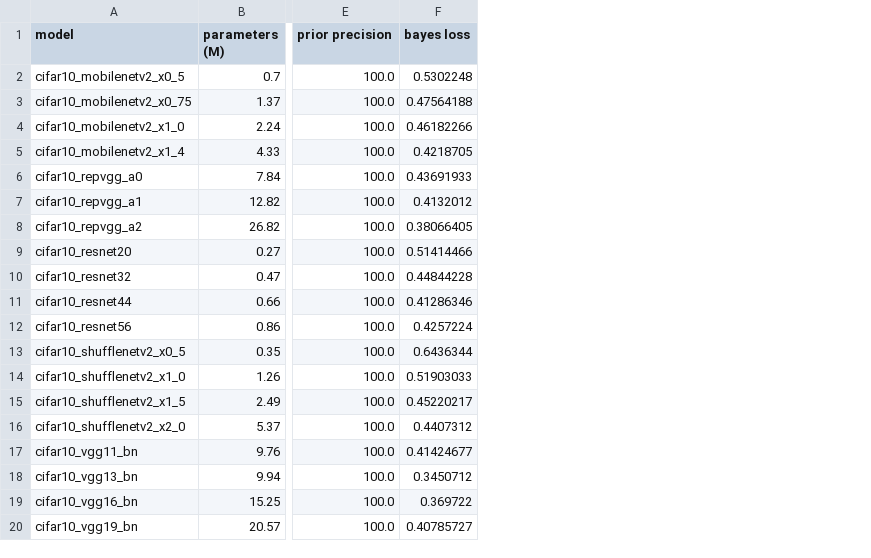
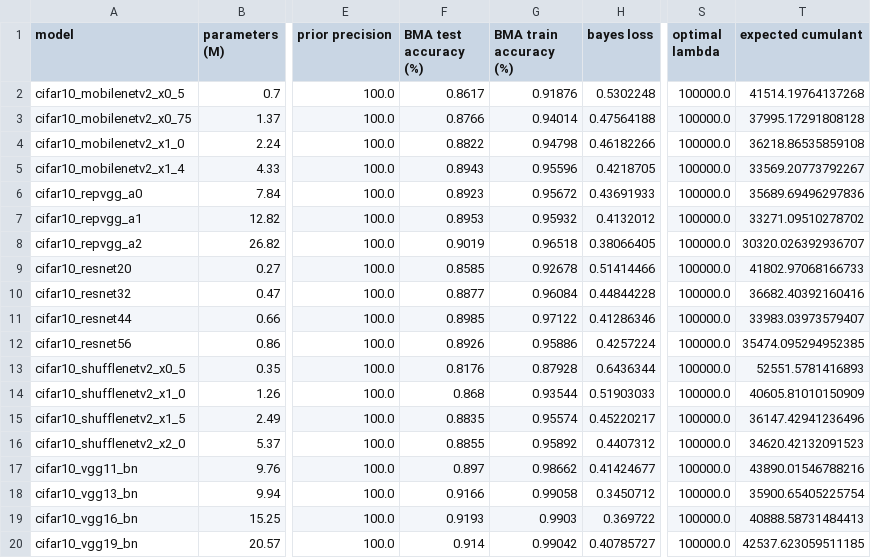
Before and after one commit to Ludvins/PAC_Bayes_Chernoff_MLL, a CSV file: results/ResNet_laplace_last_layer_kron_scalar_100.0_results.csv, drawn as a sheet; only a part is shown, gaps mark what is left out; the diff names each change by its address in the sheet, - before the commit and + after, or states it on an @@ line.

```diff
--- a/results/ResNet_laplace_last_layer_kron_scalar_100.0_results.csv
+++ b/results/ResNet_laplace_last_layer_kron_scalar_100.0_results.csv
+column F (BMA test accuracy (%)), rows 2-20: 0.8617 | 0.8766 | 0.8822 | 0.8943 | 0.8923 | 0.8953 | 0.9019 | 0.8585 | 0.8877 | 0.8985 | 0.8926 | 0.8176 | 0.868 | 0.8835 | 0.8855 | 0.897 | 0.9166 | 0.9193 | 0.914
+column G (BMA train accuracy (%)), rows 2-20: 0.91876 | 0.94014 | 0.94798 | 0.95596 | 0.95672 | 0.95932 | 0.96518 | 0.92678 | 0.96084 | 0.97122 | 0.95886 | 0.87928 | 0.93544 | 0.95574 | 0.95892 | 0.98662 | 0.99058 | 0.9903 | 0.99042
+column S (optimal lambda), rows 2-20: all 100000.0
+column T (expected cumulant), rows 2-20: 41514.19764137268 | 37995.17291808128 | 36218.86535859108 | 33569.20773792267 | 35689.69496297836 | 33271.09510278702 | 30320.026392936707 | 41802.97068166733 | 36682.40392160416 | 33983.03973579407 | 35474.095294952385 | 52551.5781416893 | 40605.81010150909 | 36147.42941236496 | 34620.42132091523 | 43890.01546788216 | 35900.65405225754 | 40888.58731484413 | 42537.623059511185
```
Also changed, not shown: results/ResNet_laplace_last_layer_kron_scalar_0.0_results.csv, results/laplace_ConvNN_last_layer_kron_scalar_0.0_results.csv, 4 other files.
